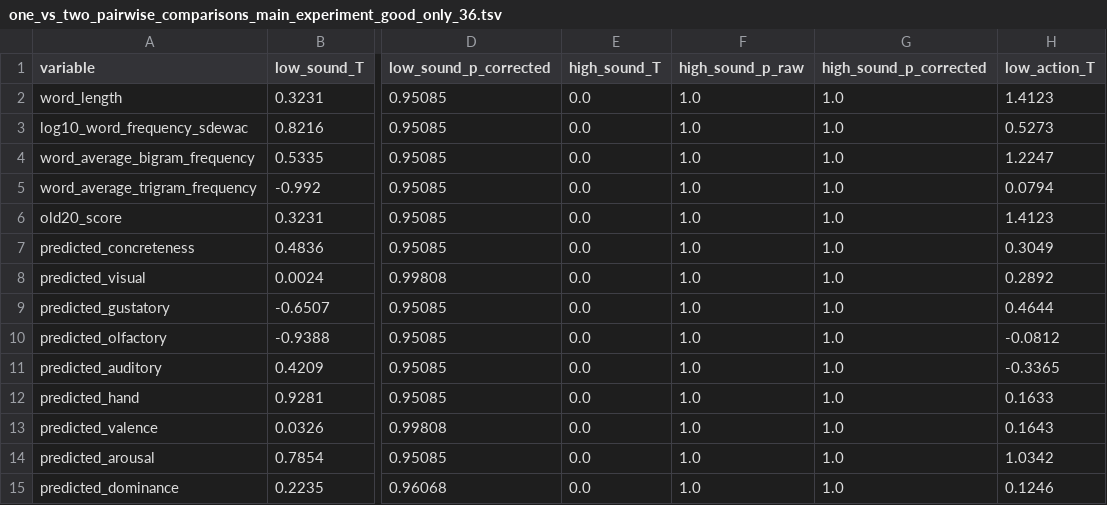
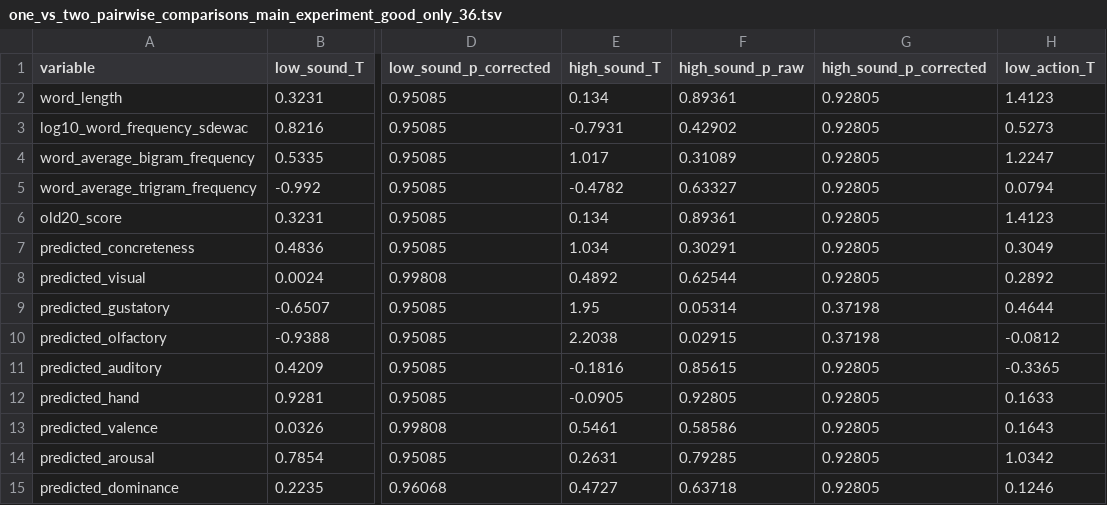
Before and after one commit to andreabruera/german_avocado, a TSV file: two_lists/good_only/36/one_vs_two_pairwise_comparisons_main_experiment_good_only_36.tsv, drawn as a sheet; only a part is shown, gaps mark what is left out; the diff names each change by its address in the sheet, - before the commit and + after, or states it on an @@ line.

```diff
--- a/two_lists/good_only/36/one_vs_two_pairwise_comparisons_main_experiment_good_only_36.tsv
+++ b/two_lists/good_only/36/one_vs_two_pairwise_comparisons_main_experiment_good_only_36.tsv
-E2 (high_sound_T): 0.0
+E2 (high_sound_T): 0.134
-F2 (high_sound_p_raw): 1.0
+F2 (high_sound_p_raw): 0.89361
-G2:G8 (high_sound_p_corrected): 1.0
+G2:G8 (high_sound_p_corrected): 0.92805
-E3 (high_sound_T): 0.0
+E3 (high_sound_T): -0.7931
-F3 (high_sound_p_raw): 1.0
+F3 (high_sound_p_raw): 0.42902
-E4 (high_sound_T): 0.0
+E4 (high_sound_T): 1.017
-F4 (high_sound_p_raw): 1.0
+F4 (high_sound_p_raw): 0.31089
-E5 (high_sound_T): 0.0
+E5 (high_sound_T): -0.4782
-F5 (high_sound_p_raw): 1.0
+F5 (high_sound_p_raw): 0.63327
-E6 (high_sound_T): 0.0
+E6 (high_sound_T): 0.134
-F6 (high_sound_p_raw): 1.0
+F6 (high_sound_p_raw): 0.89361
-E7 (high_sound_T): 0.0
+E7 (high_sound_T): 1.034
-F7 (high_sound_p_raw): 1.0
+F7 (high_sound_p_raw): 0.30291
-E8 (high_sound_T): 0.0
+E8 (high_sound_T): 0.4892
-F8 (high_sound_p_raw): 1.0
+F8 (high_sound_p_raw): 0.62544
-E9 (high_sound_T): 0.0
+E9 (high_sound_T): 1.95
-F9 (high_sound_p_raw): 1.0
+F9 (high_sound_p_raw): 0.05314
-G9:G10 (high_sound_p_corrected): 1.0
+G9:G10 (high_sound_p_corrected): 0.37198
-E10 (high_sound_T): 0.0
+E10 (high_sound_T): 2.2038
-F10 (high_sound_p_raw): 1.0
+F10 (high_sound_p_raw): 0.02915
-E11 (high_sound_T): 0.0
+E11 (high_sound_T): -0.1816
-F11 (high_sound_p_raw): 1.0
+F11 (high_sound_p_raw): 0.85615
-G11:G15 (high_sound_p_corrected): 1.0
+G11:G15 (high_sound_p_corrected): 0.92805
-E12 (high_sound_T): 0.0
+E12 (high_sound_T): -0.0905
-F12 (high_sound_p_raw): 1.0
+F12 (high_sound_p_raw): 0.92805
-E13 (high_sound_T): 0.0
+E13 (high_sound_T): 0.5461
-F13 (high_sound_p_raw): 1.0
+F13 (high_sound_p_raw): 0.58586
-E14 (high_sound_T): 0.0
+E14 (high_sound_T): 0.2631
-F14 (high_sound_p_raw): 1.0
+F14 (high_sound_p_raw): 0.79285
-E15 (high_sound_T): 0.0
+E15 (high_sound_T): 0.4727
-F15 (high_sound_p_raw): 1.0
+F15 (high_sound_p_raw): 0.63718
```
Also changed, not shown: two_lists/good_only/42/one_vs_two_pairwise_comparisons_main_experiment_good_only_42.tsv, two_lists/good_only/48/one_vs_two_pairwise_comparisons_main_experiment_good_only_48.tsv, 18 other files.
